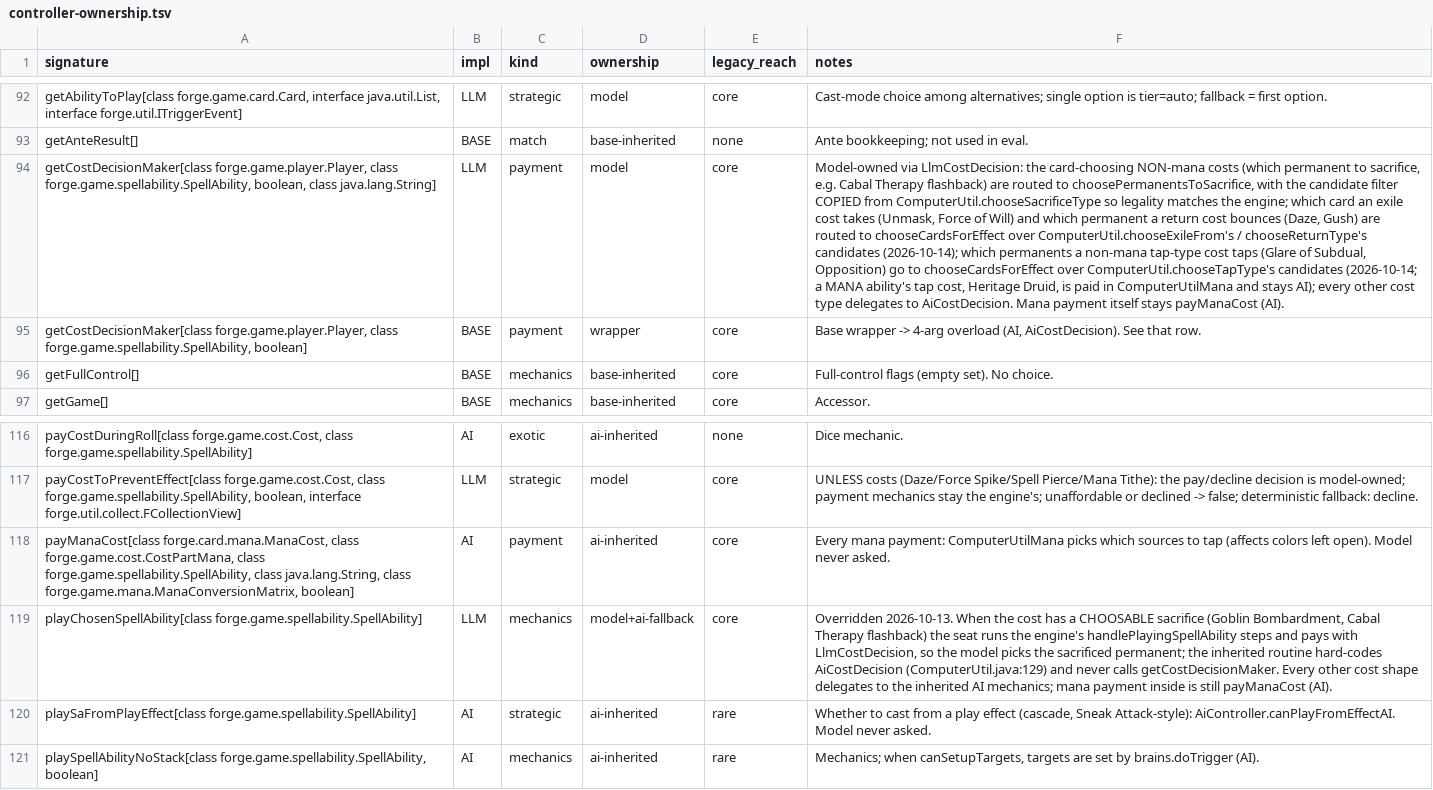
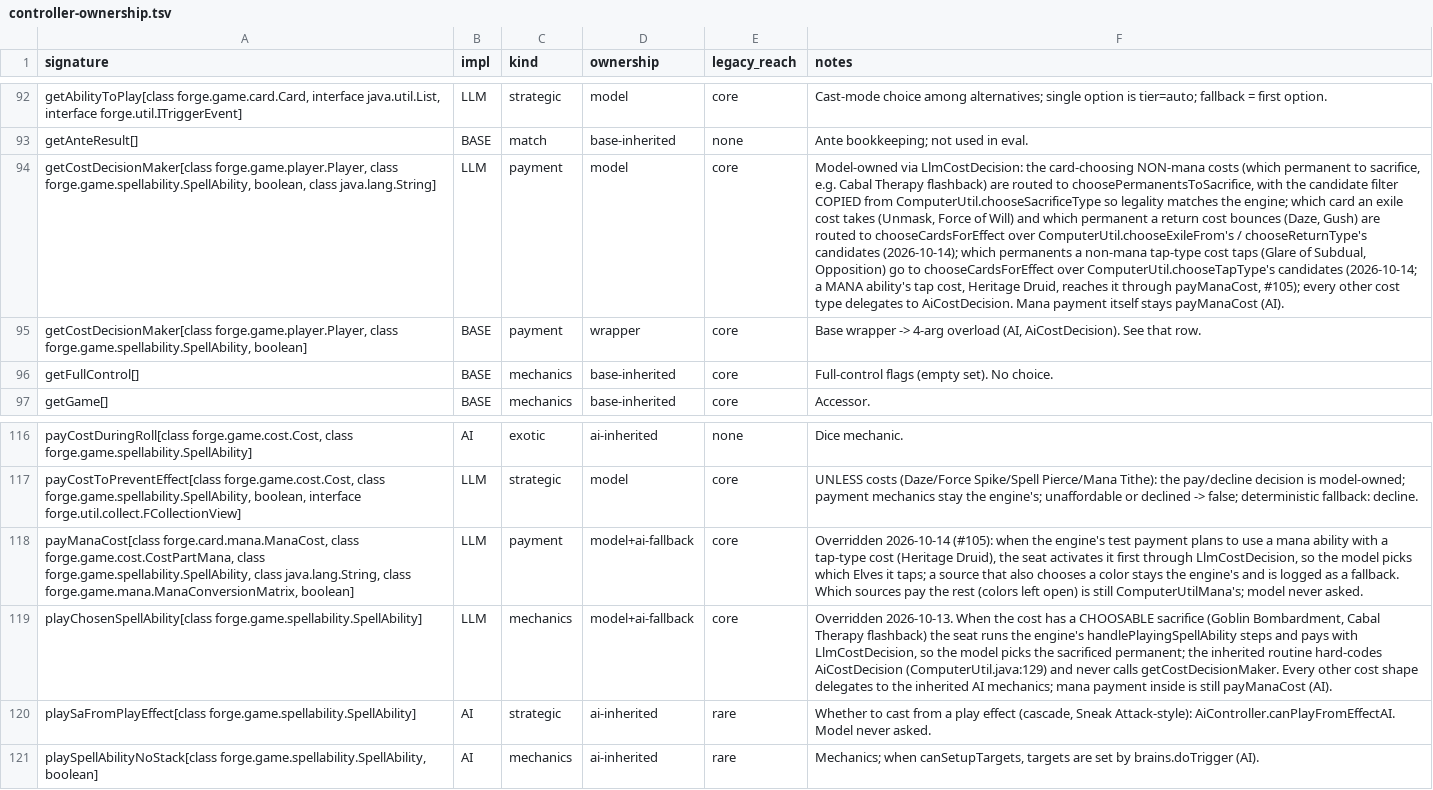
Before and after one commit to lumlaolao/spike-eval, a TSV file: docs/harness/controller-ownership.tsv, drawn as a sheet; only a part is shown, gaps mark what is left out; the diff names each change by its address in the sheet, - before the commit and + after, or states it on an @@ line.

```diff
--- a/docs/harness/controller-ownership.tsv
+++ b/docs/harness/controller-ownership.tsv
-F94 (notes): …Heritage Druid, is paid in ComputerUtilMana and stays AI); every other…
+F94 (notes): …Heritage Druid, reaches it through payManaCost, #105); every other…
-B118 (impl): AI
+B118 (impl): LLM
-D118 (ownership): ai-inherited
+D118 (ownership): model+ai-fallback
-F118 (notes): Every mana payment: ComputerUtilMana picks which sources to tap (affects colors left open). Model never asked.
+F118 (notes): Overridden 2026-10-14 (#105): when the engine's test payment plans to use a mana ability with a tap-type cost (Heritage Druid), the seat activates it first through LlmCostDecision, so the model picks which Elves it taps; a source that also chooses a color stays the engine's and is logged as a fallback. Which sources pay the rest (colors left open) is still ComputerUtilMana's; model never asked.
```
Also changed, not shown: 5 other files.
